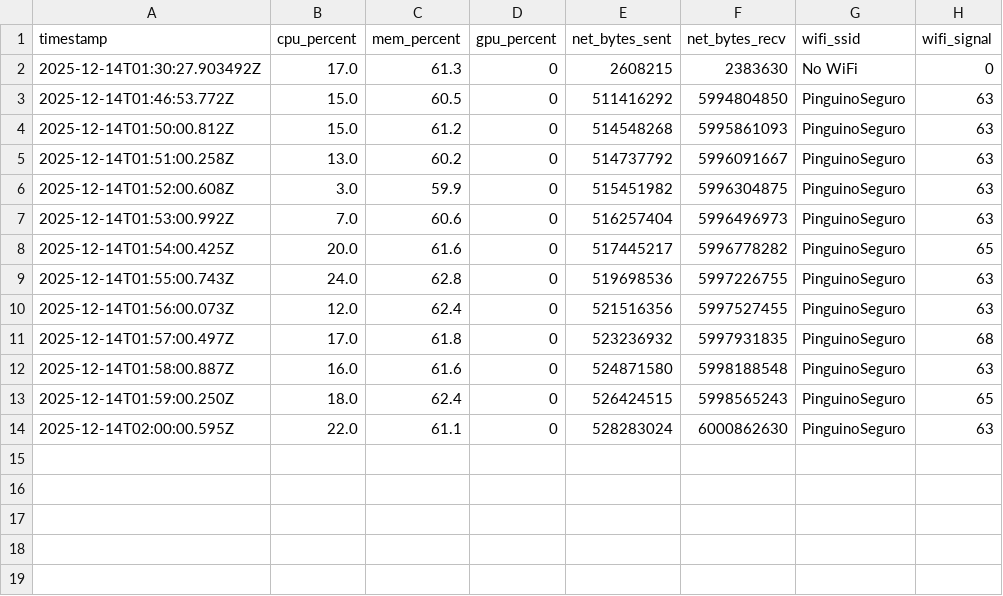
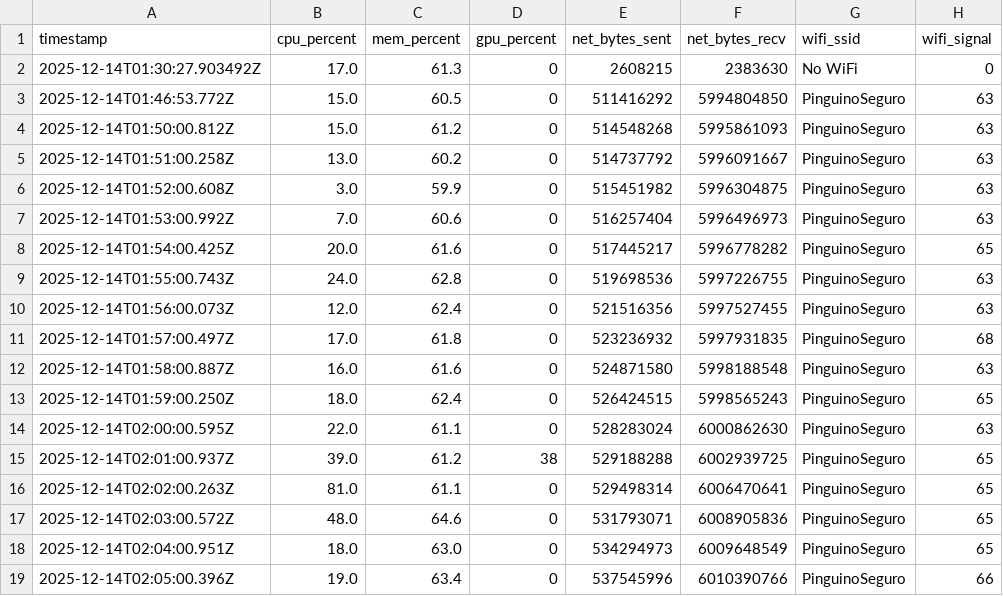
Before and after one commit to jenovoas/sentinel, a CSV file: host-metrics/data/metrics.csv, drawn as a sheet.

Commit message:
feat(dashboard): historial de métricas con mini-gráficos
- Endpoint /api/host-metrics ahora devuelve historial (limit param)
- Nuevo componente MiniChart para sparklines con gradientes
- CircularStat y StatCard integran gráficos históricos
- NetworkCard muestra tendencia de señal WiFi
- StorageCard soporta historial opcional
- Dashboard muestra 60min de datos del host (CPU, mem, GPU, red, WiFi)

```diff
--- a/host-metrics/data/metrics.csv
+++ b/host-metrics/data/metrics.csv
@@ -14 +14,6 @@ timestamp,cpu_percent,mem_percent,gpu_percent,net_bytes_sent,net_bytes_recv,wifi
 2025-12-14T02:00:00.595Z,22.0,61.1,0,528283024,6000862630,PinguinoSeguro,63
+2025-12-14T02:01:00.937Z,39.0,61.2,38,529188288,6002939725,PinguinoSeguro,65
+2025-12-14T02:02:00.263Z,81.0,61.1,0,529498314,6006470641,PinguinoSeguro,65
+2025-12-14T02:03:00.572Z,48.0,64.6,0,531793071,6008905836,PinguinoSeguro,65
+2025-12-14T02:04:00.951Z,18.0,63.0,0,534294973,6009648549,PinguinoSeguro,65
+2025-12-14T02:05:00.396Z,19.0,63.4,0,537545996,6010390766,PinguinoSeguro,66
```
Also changed, not shown: 7 other files.
